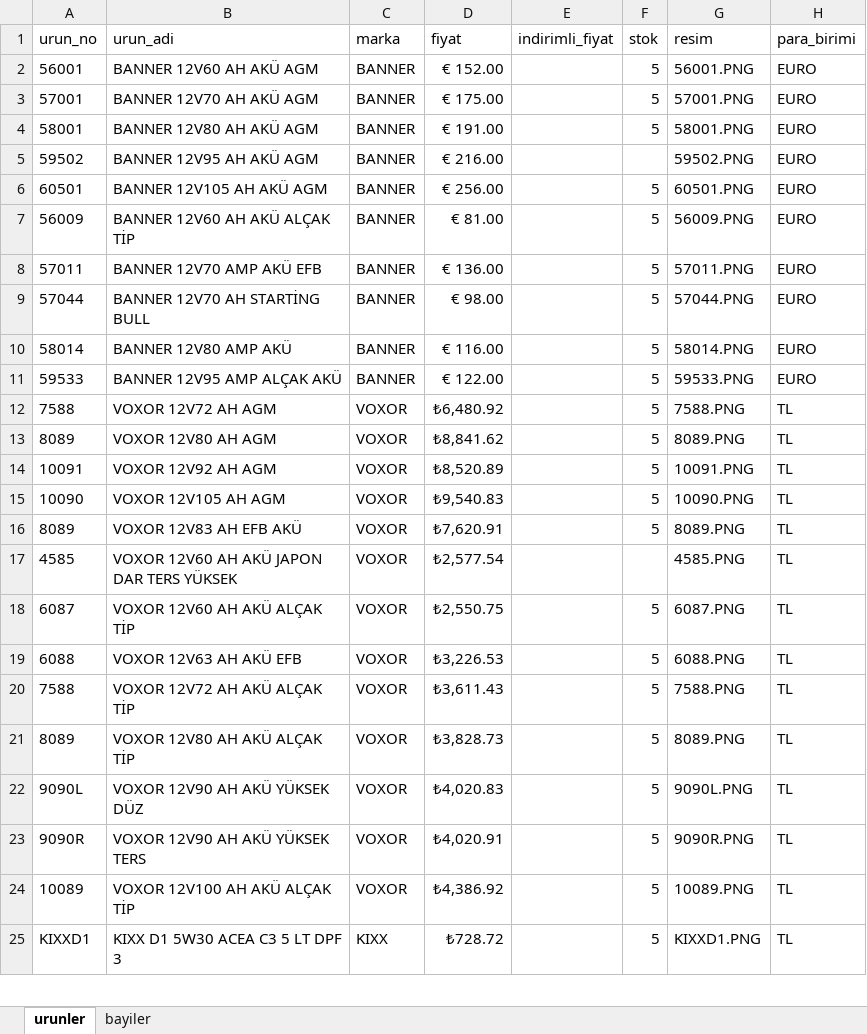
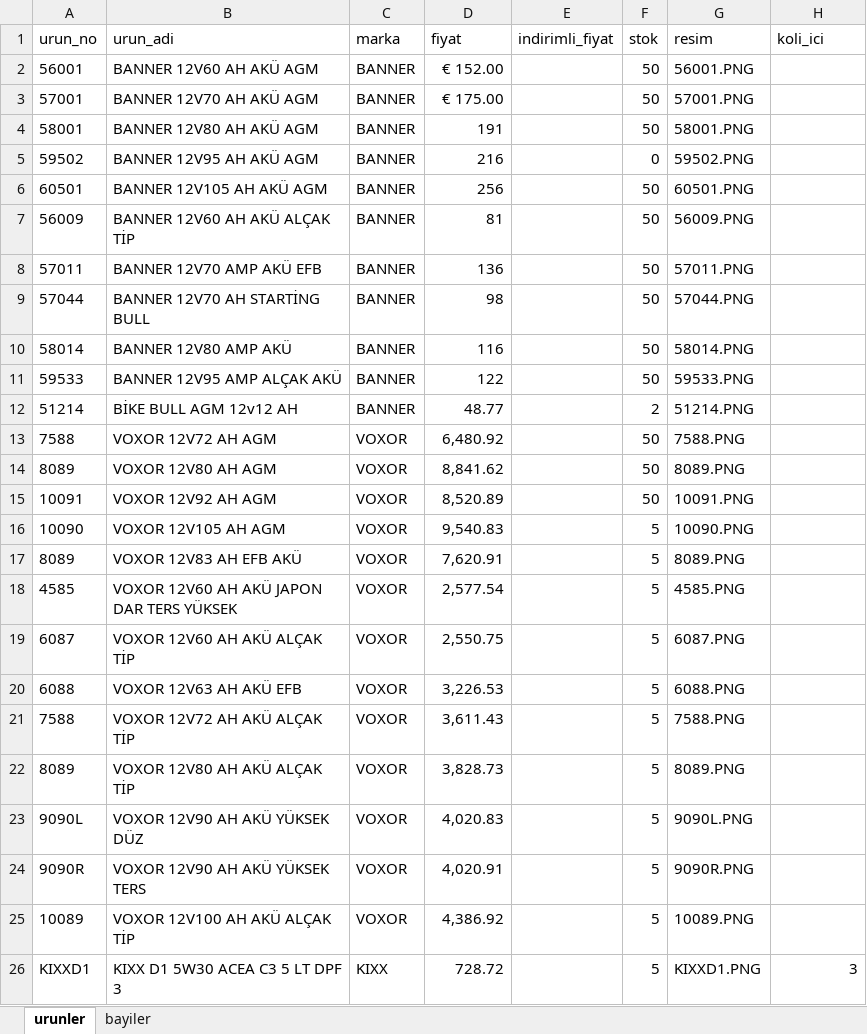
Before and after one commit to otovolkan/portal, an Excel workbook: urunler.xlsx, sheet urunler, drawn as a sheet; only a part is shown; values as stored, in another font and other column widths than the file's, no borders; addresses are those after the commit; the diff covers the shown part only; the diff names each change by its address in the sheet, - before the commit and + after, or states it on an @@ line.

```diff
--- a/urunler.xlsx (sheet urunler)
+++ b/urunler.xlsx (sheet urunler)
-H1: para_birimi
+H1: koli_ici
-F2:F4 (stok): 5
+F2:F4 (stok): 50
-H2:H11 (koli_ici): EURO
+H2:H11 (koli_ici): (empty)
-D4 (fiyat): € 191.00
+D4 (fiyat): 191
-D5 (fiyat): € 216.00
+D5 (fiyat): 216
-F5 (stok): (empty)
+F5 (stok): 0
-D6 (fiyat): € 256.00
+D6 (fiyat): 256
-F6:F11 (stok): 5
+F6:F11 (stok): 50
-D7 (fiyat): € 81.00
+D7 (fiyat): 81
-D8 (fiyat): € 136.00
+D8 (fiyat): 136
-D9 (fiyat): € 98.00
+D9 (fiyat): 98
-D10 (fiyat): € 116.00
+D10 (fiyat): 116
-D11 (fiyat): € 122.00
+D11 (fiyat): 122
+row 12: 51214 | BİKE BULL AGM 12v12 AH | BANNER | 48.77 |  | 2 | 51214.PNG
-D13 (fiyat): ₺6,480.92
+D13 (fiyat): 6,480.92
-F13:F15 (stok): 5
+F13:F15 (stok): 50
-H13:H25 (koli_ici): TL
+H13:H25 (koli_ici): (empty)
-D14 (fiyat): ₺8,841.62
+D14 (fiyat): 8,841.62
-D15 (fiyat): ₺8,520.89
+D15 (fiyat): 8,520.89
-D16 (fiyat): ₺9,540.83
+D16 (fiyat): 9,540.83
-D17 (fiyat): ₺7,620.91
+D17 (fiyat): 7,620.91
-D18 (fiyat): ₺2,577.54
+D18 (fiyat): 2,577.54
-F18 (stok): (empty)
+F18 (stok): 5
-D19 (fiyat): ₺2,550.75
+D19 (fiyat): 2,550.75
-D20 (fiyat): ₺3,226.53
+D20 (fiyat): 3,226.53
-D21 (fiyat): ₺3,611.43
+D21 (fiyat): 3,611.43
-D22 (fiyat): ₺3,828.73
+D22 (fiyat): 3,828.73
-D23 (fiyat): ₺4,020.83
+D23 (fiyat): 4,020.83
-D24 (fiyat): ₺4,020.91
+D24 (fiyat): 4,020.91
-D25 (fiyat): ₺4,386.92
+D25 (fiyat): 4,386.92
-D26 (fiyat): ₺728.72
+D26 (fiyat): 728.72
-H26 (koli_ici): TL
+H26 (koli_ici): 3
```
Also changed, not shown: 29 added rows, 18 removed rows and 95 edited cells elsewhere in this sheet, sheet bayiler, 12 other files.
